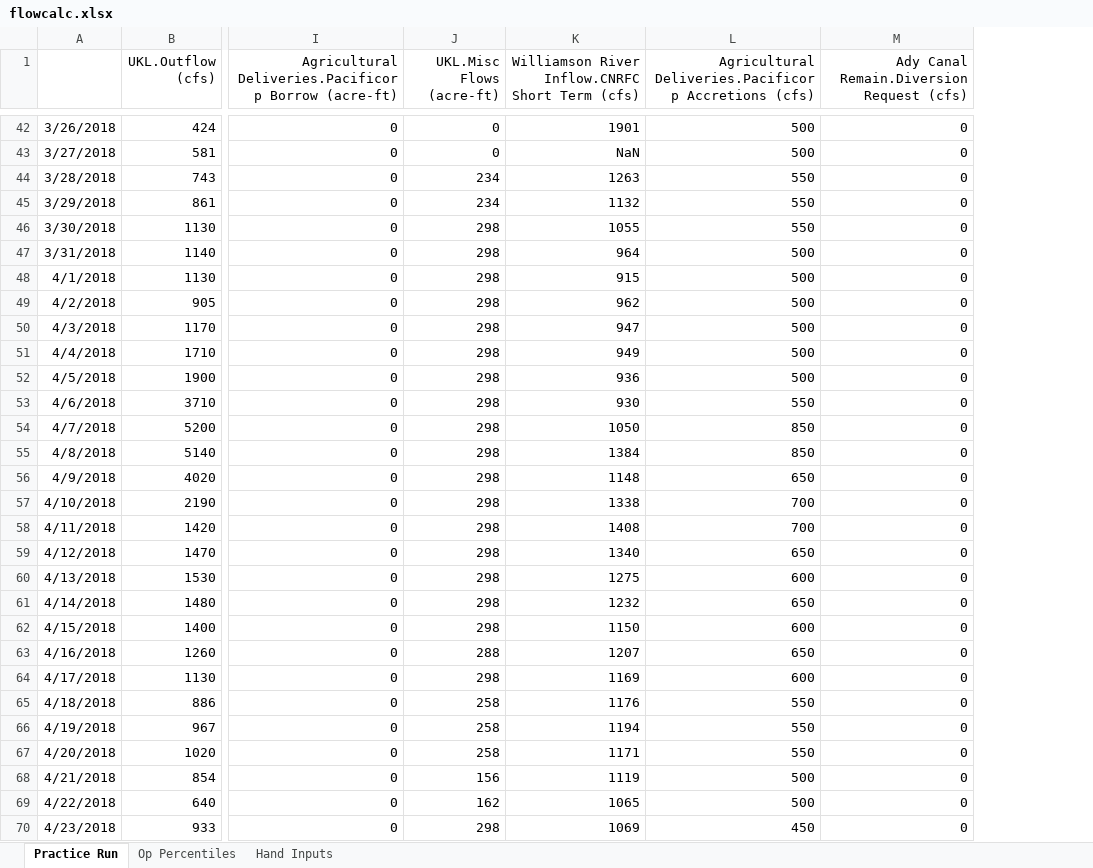
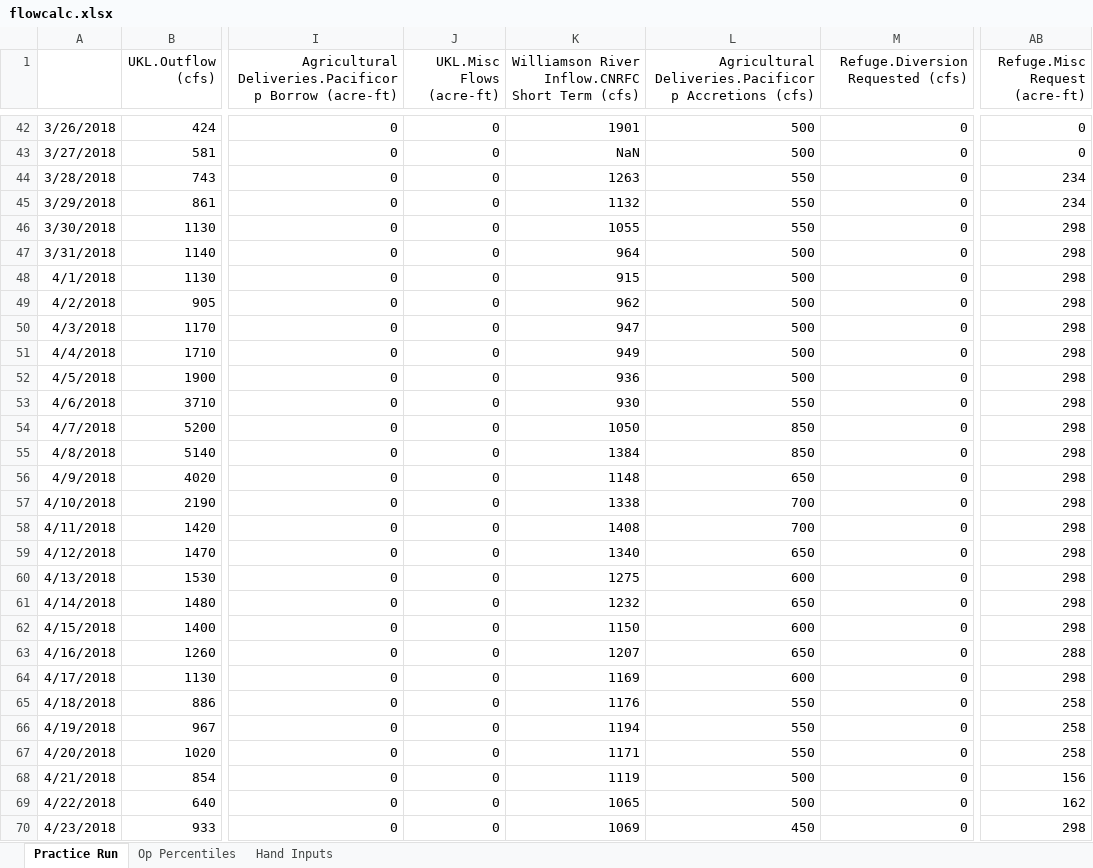
Before and after one commit to usbr/KPOM, an Excel workbook: Database/Ingest/flowcalc.xlsx, sheet Practice Run, drawn as a sheet; only a part is shown, gaps mark what is left out; values as stored, in another font and other column widths than the file's, no borders; the diff covers the shown part only; the diff names each change by its address in the sheet, - before the commit and + after, or states it on an @@ line.

Commit message:
Merged Models
Merged the most recent versions of the model and debugged. This version includes:
-KDD and Refuge Routing Logic
-New Output Devices
-Reorganized Initialization Rule Logic
In addition, the updates to the following were made:
-SCT ~ new tab labels
-flowcalc ~ revision of linked column calculations
-Re-added testing files to check future model updates against

```diff
--- a/Database/Ingest/flowcalc.xlsx (sheet Practice Run)
+++ b/Database/Ingest/flowcalc.xlsx (sheet Practice Run)
+column AB (Refuge.Misc Request (acre-ft)), rows 42-70: 0 | 0 | 234 | 234 | 298 | 298 | 298 | 298 | 298 | 298 | 298 | 298 | 298 | 298 | 298 | 298 | 298 | 298 | 298 | 298 | 298 | 288 | 298 | 258 | 258 | 258 | 156 | 162 | 298
-M1: Ady Canal Remain.Diversion Request (cfs)
+M1: Refuge.Diversion Requested (cfs)
-J44:J45 (UKL.Misc Flows (acre-ft)): 234
+J44:J45 (UKL.Misc Flows (acre-ft)): 0
-J46:J62 (UKL.Misc Flows (acre-ft)): 298
+J46:J62 (UKL.Misc Flows (acre-ft)): 0
-J63 (UKL.Misc Flows (acre-ft)): 288
+J63 (UKL.Misc Flows (acre-ft)): 0
-J64 (UKL.Misc Flows (acre-ft)): 298
+J64 (UKL.Misc Flows (acre-ft)): 0
-J65:J67 (UKL.Misc Flows (acre-ft)): 258
+J65:J67 (UKL.Misc Flows (acre-ft)): 0
-J68 (UKL.Misc Flows (acre-ft)): 156
+J68 (UKL.Misc Flows (acre-ft)): 0
-J69 (UKL.Misc Flows (acre-ft)): 162
+J69 (UKL.Misc Flows (acre-ft)): 0
-J70 (UKL.Misc Flows (acre-ft)): 298
+J70 (UKL.Misc Flows (acre-ft)): 0
```
Also changed, not shown: 61 edited cells and cell formats elsewhere in this sheet, formulas that keep their value, 8 other files.
